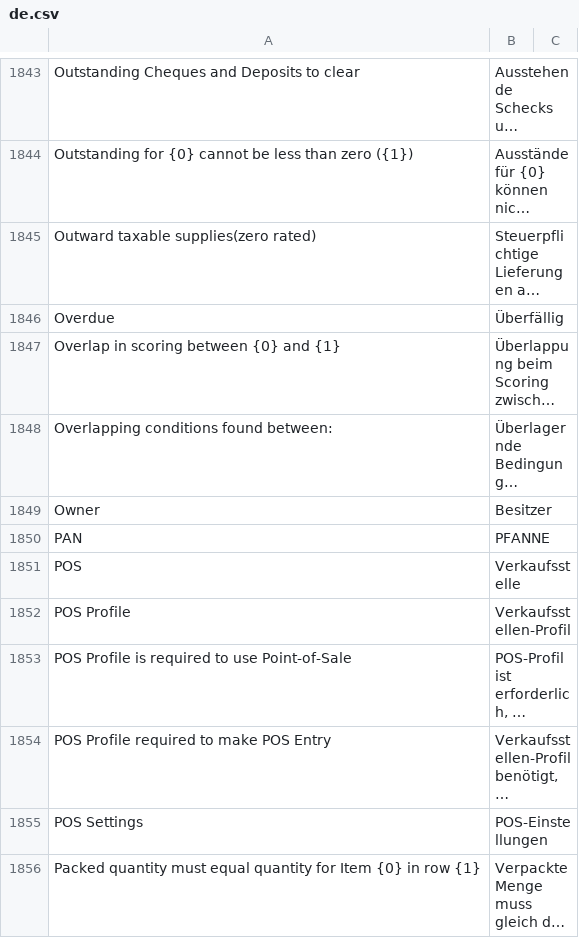
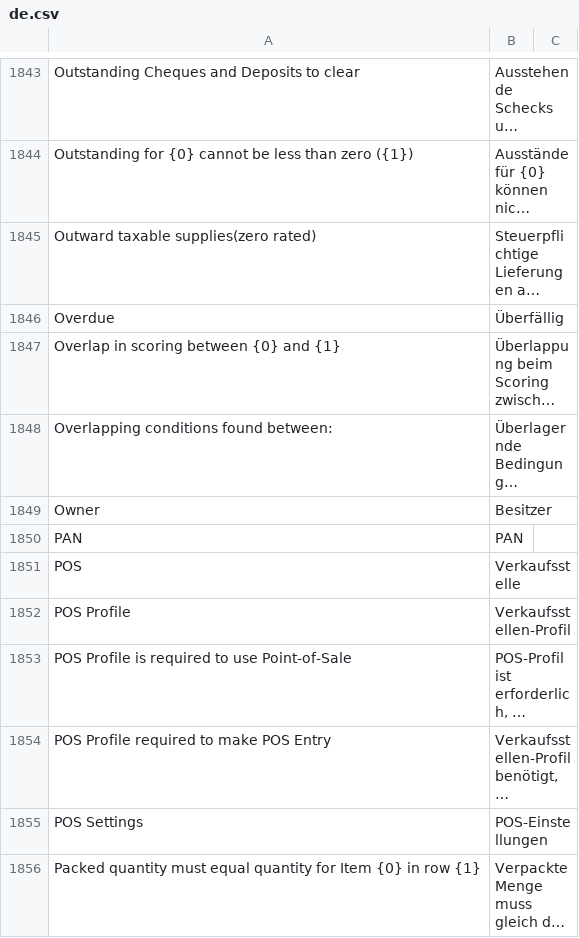
Before and after one commit to Dinext-pro/dinext_erp, a CSV file: erpnext/translations/de.csv, drawn as a sheet; only a part is shown, gaps mark what is left out; long unchanged cells end in …; the diff names each change by its address in the sheet, - before the commit and + after, or states it on an @@ line.

Commit message:
fix: wrong german translation of abbreviation PAN
Wrong german translation of abbreviation: PAN

```diff
--- a/erpnext/translations/de.csv
+++ b/erpnext/translations/de.csv
-B1850: PFANNE
+B1850: PAN
```
